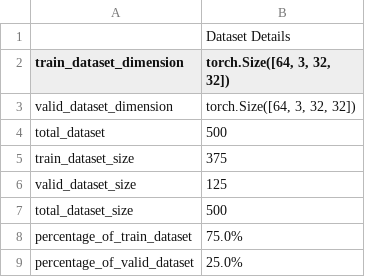
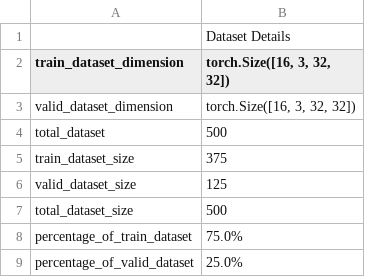
Before and after one commit to atikul-islam-sajib/coGAN, a CSV file: artifacts/files/dataset_details.csv, drawn as a sheet.

```diff
--- a/artifacts/files/dataset_details.csv
+++ b/artifacts/files/dataset_details.csv
@@ -1,4 +1,4 @@
 ,Dataset Details
-train_dataset_dimension,"torch.Size([64, 3, 32, 32])"
-valid_dataset_dimension,"torch.Size([64, 3, 32, 32])"
+train_dataset_dimension,"torch.Size([16, 3, 32, 32])"
+valid_dataset_dimension,"torch.Size([16, 3, 32, 32])"
 total_dataset,500
```
Also changed, not shown: 4 other files.
